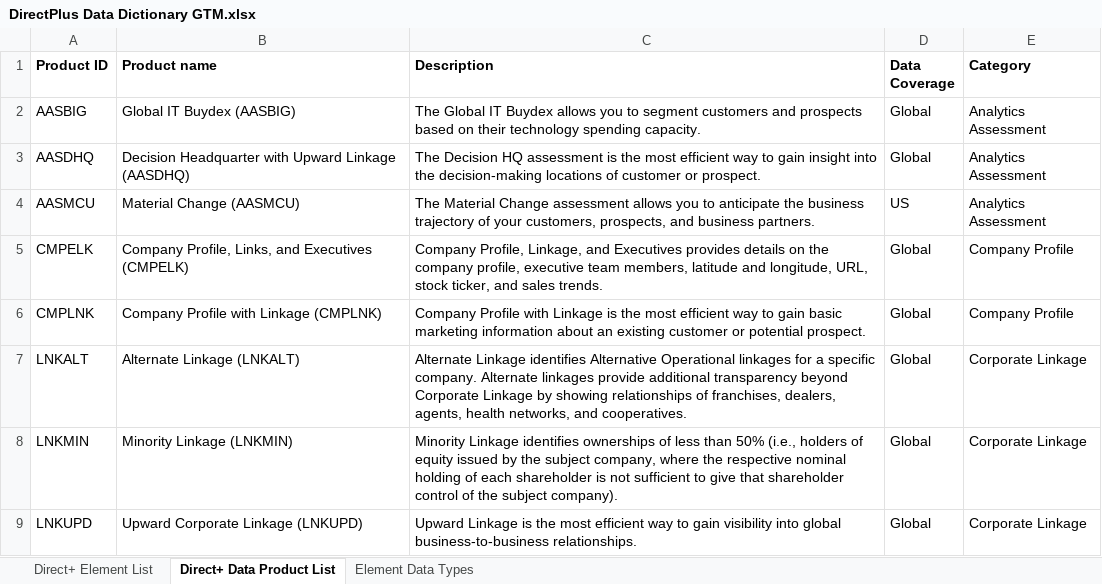
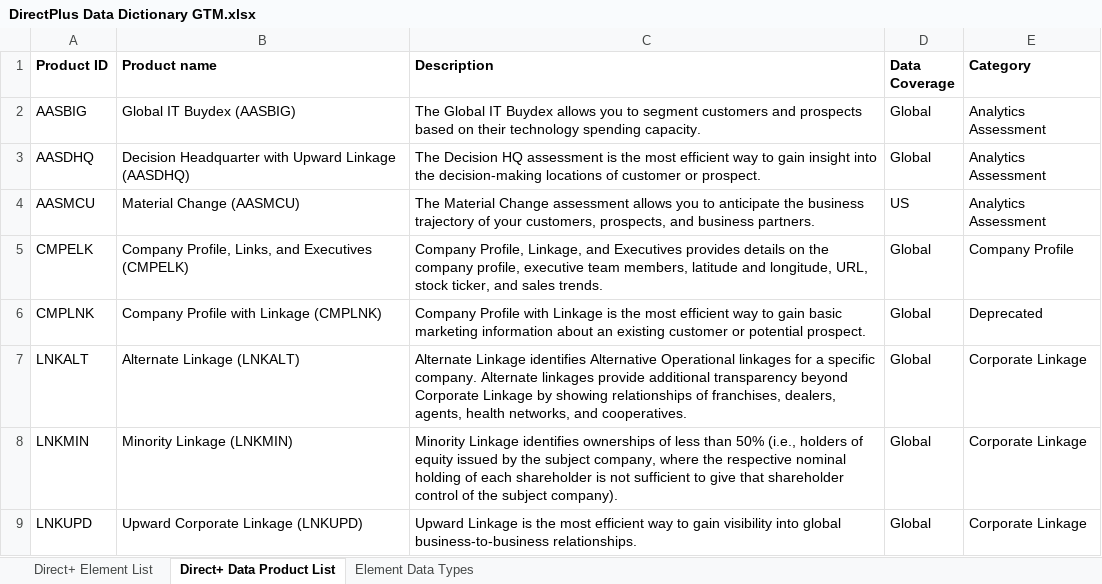
Before and after one commit to DnBDirect/dnbdirect.github.io, an Excel workbook: files/DirectPlus Data Dictionary GTM.xlsx, sheet Direct+ Data Product List, drawn as a sheet; values as stored, in another font and other column widths than the file's, no borders; the diff names each change by its address in the sheet, - before the commit and + after, or states it on an @@ line.

```diff
--- a/files/DirectPlus Data Dictionary GTM.xlsx (sheet Direct+ Data Product List)
+++ b/files/DirectPlus Data Dictionary GTM.xlsx (sheet Direct+ Data Product List)
-E6 (Category): Company Profile
+E6 (Category): Deprecated
```
Also changed, not shown: sheet Direct+ Element List, hidden cells.
